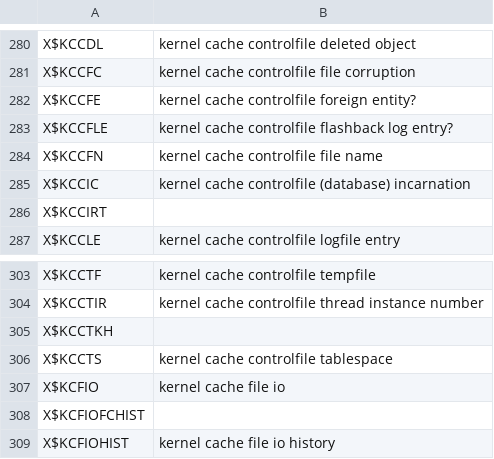
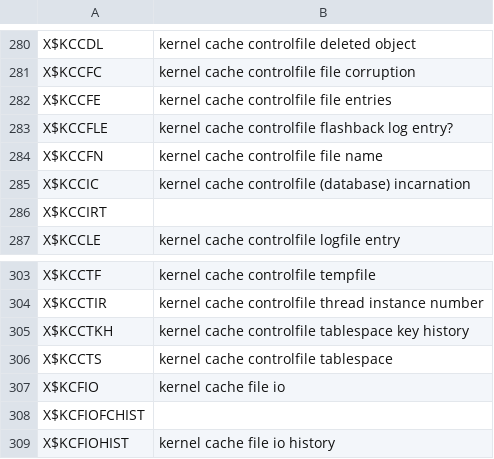
Before and after one commit to skoehler-soocs/ora_db_func_anno, a CSV file: x_tables_descriptions.csv, drawn as a sheet; only a part is shown, gaps mark what is left out.

```diff
--- a/x_tables_descriptions.csv
+++ b/x_tables_descriptions.csv
@@ -281,3 +281,3 @@ X$KCCDL|kernel cache controlfile deleted object
 X$KCCFC|kernel cache controlfile file corruption
-X$KCCFE|kernel cache controlfile foreign entity?
+X$KCCFE|kernel cache controlfile file entries
 X$KCCFLE|kernel cache controlfile flashback log entry?
@@ -304,3 +304,3 @@ X$KCCTF|kernel cache controlfile tempfile
 X$KCCTIR|kernel cache controlfile thread instance number
-X$KCCTKH|
+X$KCCTKH|kernel cache controlfile tablespace key history
 X$KCCTS|kernel cache controlfile tablespace
```
Also changed, not shown: functions.csv.
